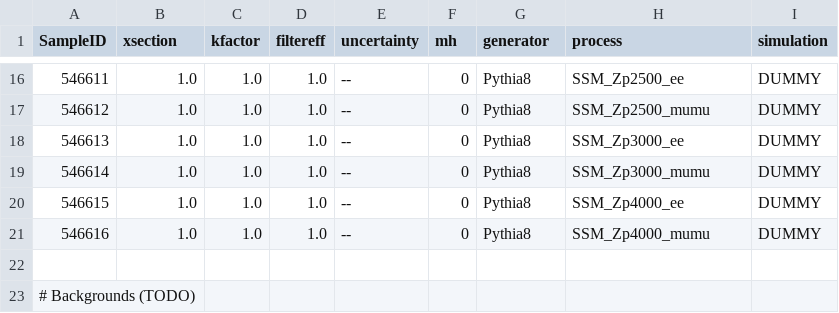
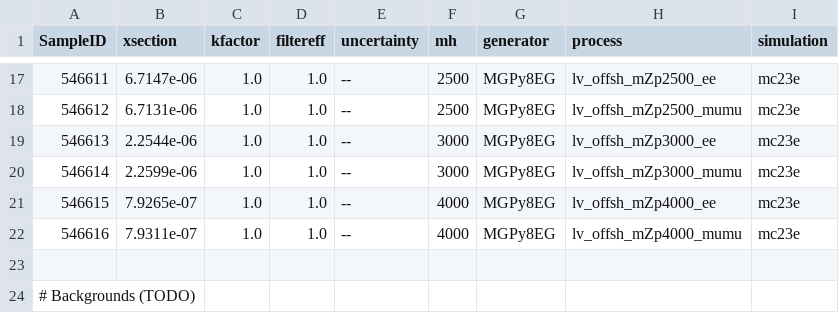
Before and after one commit to alessio94/yyMLAnalysis, a CSV file: share/ZpMET/config/samples/XSec/ZpMET_XS_13p6TeV.csv, drawn as a sheet; only a part is shown, gaps mark what is left out; the diff covers the shown part only.

```diff
--- a/share/ZpMET/config/samples/XSec/ZpMET_XS_13p6TeV.csv
+++ b/share/ZpMET/config/samples/XSec/ZpMET_XS_13p6TeV.csv
@@ -16,7 +17,7 @@ SampleID , xsection , kfactor , filtereff , uncertainty , mh , generator , proce
-546611, 1.0, 1.0, 1.0, --, 0, Pythia8, SSM_Zp2500_ee, DUMMY
-546612, 1.0, 1.0, 1.0, --, 0, Pythia8, SSM_Zp2500_mumu, DUMMY
-546613, 1.0, 1.0, 1.0, --, 0, Pythia8, SSM_Zp3000_ee, DUMMY
-546614, 1.0, 1.0, 1.0, --, 0, Pythia8, SSM_Zp3000_mumu, DUMMY
-546615, 1.0, 1.0, 1.0, --, 0, Pythia8, SSM_Zp4000_ee, DUMMY
-546616, 1.0, 1.0, 1.0, --, 0, Pythia8, SSM_Zp4000_mumu, DUMMY
+546611, 6.7147e-06, 1.0, 1.0, --, 2500, MGPy8EG, lv_offsh_mZp2500_ee,  mc23e
+546612, 6.7131e-06, 1.0, 1.0, --, 2500, MGPy8EG, lv_offsh_mZp2500_mumu, mc23e
+546613, 2.2544e-06, 1.0, 1.0, --, 3000, MGPy8EG, lv_offsh_mZp3000_ee,  mc23e
+546614, 2.2599e-06, 1.0, 1.0, --, 3000, MGPy8EG, lv_offsh_mZp3000_mumu, mc23e
+546615, 7.9265e-07, 1.0, 1.0, --, 4000, MGPy8EG, lv_offsh_mZp4000_ee,  mc23e
+546616, 7.9311e-07, 1.0, 1.0, --, 4000, MGPy8EG, lv_offsh_mZp4000_mumu, mc23e
 
```
Also changed, not shown: 2 added rows, 1 removed row and 51 edited cells elsewhere in this file.
